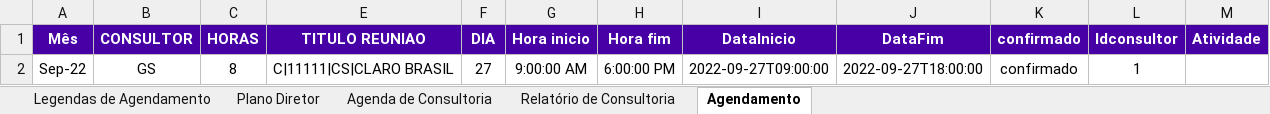
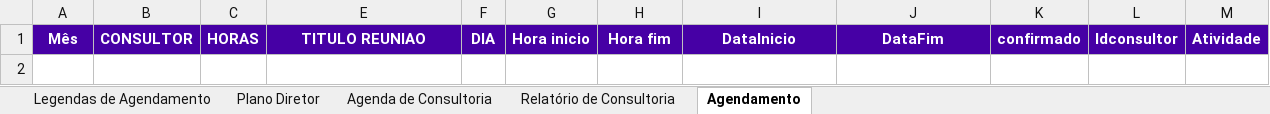
Before and after one commit to jean-practia/Practia, an Excel workbook: arquivos/Plano Diretor_Setec_Practia_RPA2.xlsm, sheet Agendamento, drawn as a sheet; values as stored, in another font and other column widths than the file's, no borders; table styles not drawn; the diff names each change by its address in the sheet, - before the commit and + after, or states it on an @@ line.

```diff
--- a/arquivos/Plano Diretor_Setec_Practia_RPA2.xlsm (sheet Agendamento)
+++ b/arquivos/Plano Diretor_Setec_Practia_RPA2.xlsm (sheet Agendamento)
-row 2: Sep-22 | GS | 8 | C|11111|CS|CLARO BRASIL | 27 | 9:00:00 AM | 6:00:00 PM | 2022-09-27T09:00:00 | 2022-09-27T18:00:00 | confirmado | 1
```
Also changed, not shown: sheet Relatório de Consultoria, sheet Plano Diretor, sheet Legendas de Agendamento, formulas that keep their value, hidden cells, charts or pictures, 1 other file.
